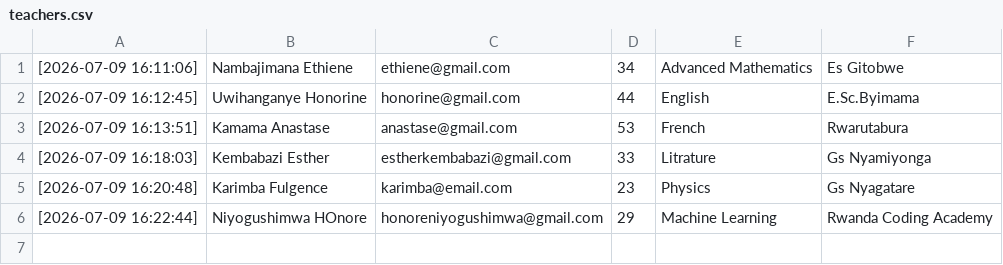
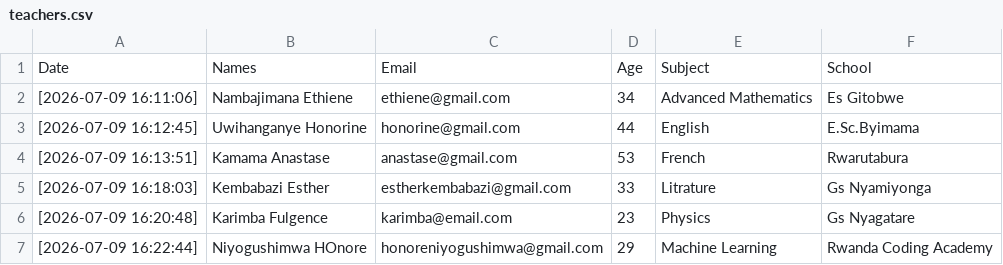
Before and after one commit to sangwa-marius/backup, a CSV file: Db/Local/SchoolDb/teachers.csv, drawn as a sheet.

Commit message:
added a header line to teachers.csv

```diff
--- a/Db/Local/SchoolDb/teachers.csv
+++ b/Db/Local/SchoolDb/teachers.csv
@@ -1 +1,2 @@
+Date,Names,Email,Age,Subject,School
 [2026-07-09 16:11:06],Nambajimana Ethiene,ethiene@gmail.com,34,Advanced Mathematics,Es Gitobwe
```
